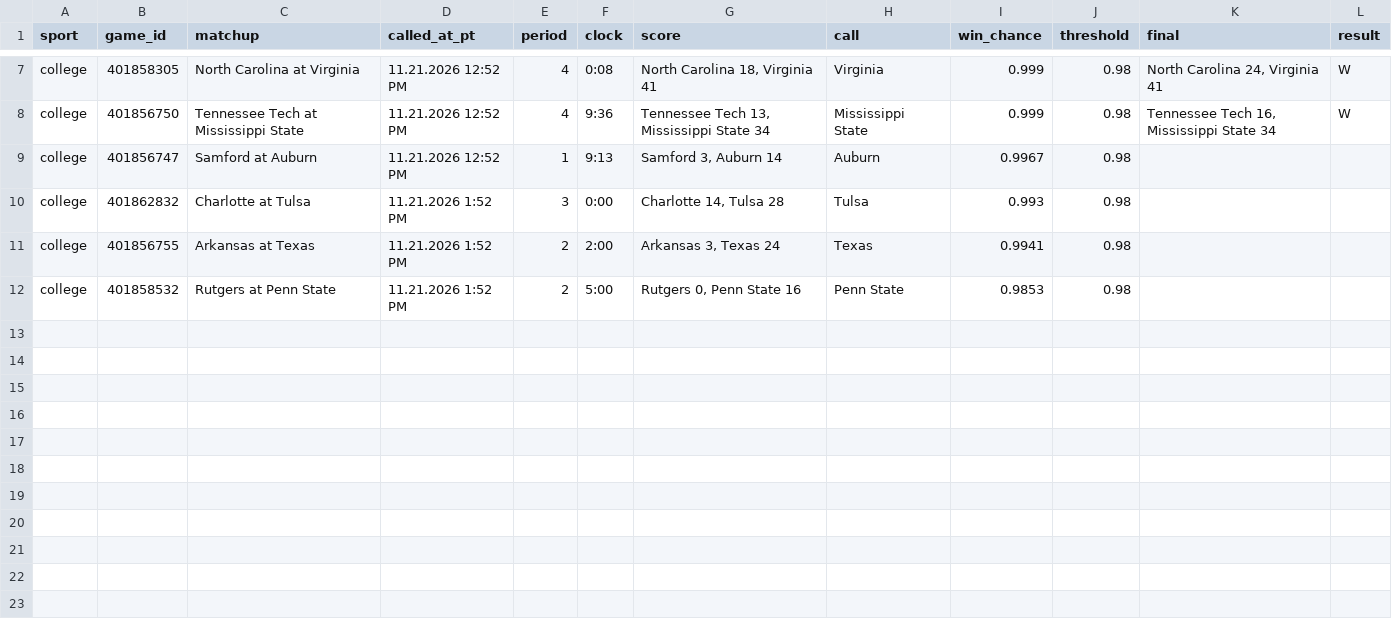
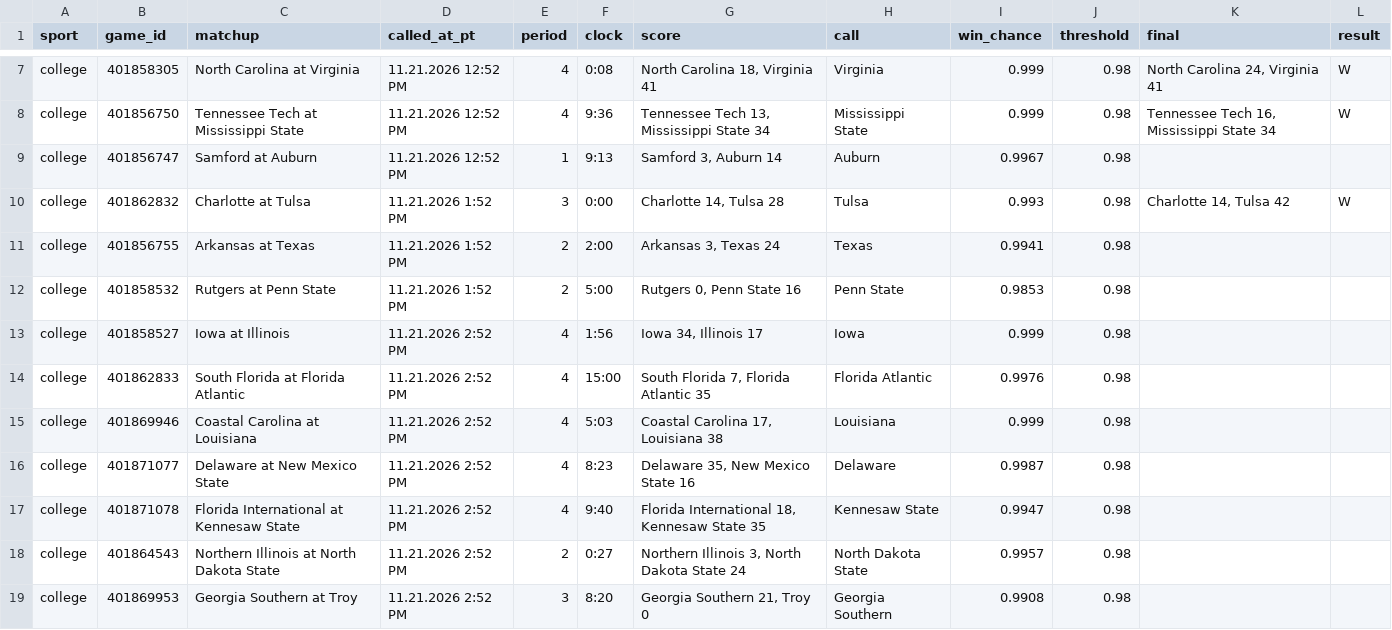
Before and after one commit to stardust1327/sports-engines, a CSV file: results/live_calls_2026-11-21.csv, drawn as a sheet; only a part is shown, gaps mark what is left out.

```diff
--- a/results/live_calls_2026-11-21.csv
+++ b/results/live_calls_2026-11-21.csv
@@ -9,4 +9,11 @@ college,401856750,Tennessee Tech at Mississippi State,11.21.2026 12:52 PM,4,9:36
 college,401856747,Samford at Auburn,11.21.2026 12:52 PM,1,9:13,"Samford 3, Auburn 14",Auburn,0.9967,0.98,,
-college,401862832,Charlotte at Tulsa,11.21.2026 1:52 PM,3,0:00,"Charlotte 14, Tulsa 28",Tulsa,0.993,0.98,,
+college,401862832,Charlotte at Tulsa,11.21.2026 1:52 PM,3,0:00,"Charlotte 14, Tulsa 28",Tulsa,0.993,0.98,"Charlotte 14, Tulsa 42",W
 college,401856755,Arkansas at Texas,11.21.2026 1:52 PM,2,2:00,"Arkansas 3, Texas 24",Texas,0.9941,0.98,,
 college,401858532,Rutgers at Penn State,11.21.2026 1:52 PM,2,5:00,"Rutgers 0, Penn State 16",Penn State,0.9853,0.98,,
+college,401858527,Iowa at Illinois,11.21.2026 2:52 PM,4,1:56,"Iowa 34, Illinois 17",Iowa,0.999,0.98,,
+college,401862833,South Florida at Florida Atlantic,11.21.2026 2:52 PM,4,15:00,"South Florida 7, Florida Atlantic 35",Florida Atlantic,0.9976,0.98,,
+college,401869946,Coastal Carolina at Louisiana,11.21.2026 2:52 PM,4,5:03,"Coastal Carolina 17, Louisiana 38",Louisiana,0.999,0.98,,
+college,401871077,Delaware at New Mexico State,11.21.2026 2:52 PM,4,8:23,"Delaware 35, New Mexico State 16",Delaware,0.9987,0.98,,
+college,401871078,Florida International at Kennesaw State,11.21.2026 2:52 PM,4,9:40,"Florida International 18, Kennesaw State 35",Kennesaw State,0.9947,0.98,,
+college,401864543,Northern Illinois at North Dakota State,11.21.2026 2:52 PM,2,0:27,"Northern Illinois 3, North Dakota State 24",North Dakota State,0.9957,0.98,,
+college,401869953,Georgia Southern at Troy,11.21.2026 2:52 PM,3,8:20,"Georgia Southern 21, Troy 0",Georgia Southern,0.9908,0.98,,
```
